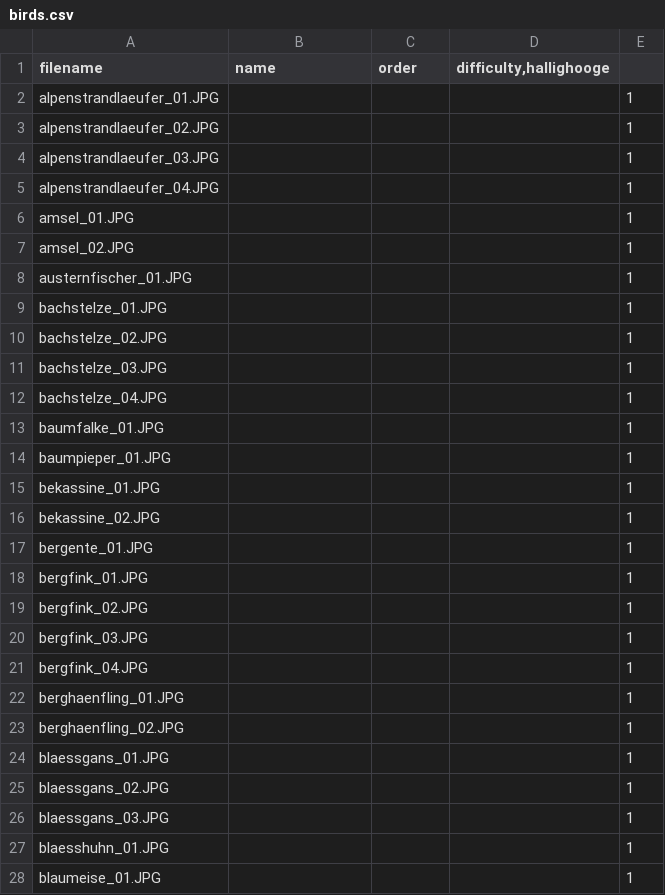
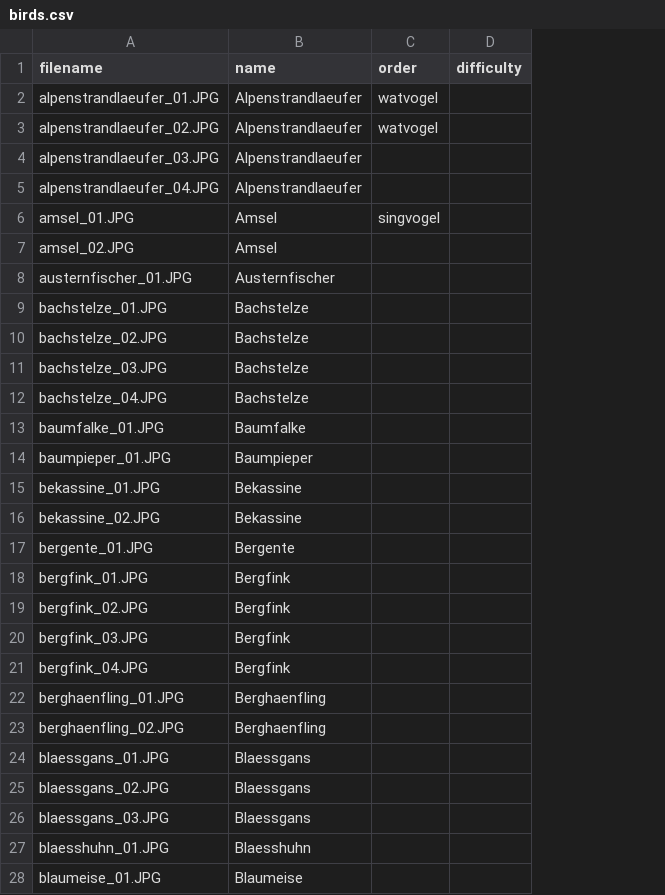
Before and after one commit to MusicMemory/Ornithology, a CSV file: birds.csv, drawn as a sheet; only a part is shown; removed rows and columns are numbered as before the commit, all else as after; the diff covers the shown part only; the diff names each change by its address in the sheet, - before the commit and + after, or states it on an @@ line.

Commit message:
Bird.py, Änderungen in filetocsv.py - noch nicht benutzen!

```diff
--- a/birds.csv
+++ b/birds.csv
-column D (difficulty,hallighooge), empty
-column E, rows 2-28: all 1
+column D (difficulty), empty
-B2:B5 (name): (empty)
+B2:B5 (name): Alpenstrandlaeufer
-C2:C3 (order): (empty)
+C2:C3 (order): watvogel
-B6:B7 (name): (empty)
+B6:B7 (name): Amsel
-C6 (order): (empty)
+C6 (order): singvogel
-B8 (name): (empty)
+B8 (name): Austernfischer
-B9:B12 (name): (empty)
+B9:B12 (name): Bachstelze
-B13 (name): (empty)
+B13 (name): Baumfalke
-B14 (name): (empty)
+B14 (name): Baumpieper
-B15:B16 (name): (empty)
+B15:B16 (name): Bekassine
-B17 (name): (empty)
+B17 (name): Bergente
-B18:B21 (name): (empty)
+B18:B21 (name): Bergfink
-B22:B23 (name): (empty)
+B22:B23 (name): Berghaenfling
-B24:B26 (name): (empty)
+B24:B26 (name): Blaessgans
-B27 (name): (empty)
+B27 (name): Blaesshuhn
-B28 (name): (empty)
+B28 (name): Blaumeise
```
Also changed, not shown: 50 edited cells elsewhere in this file, 3 other files.
